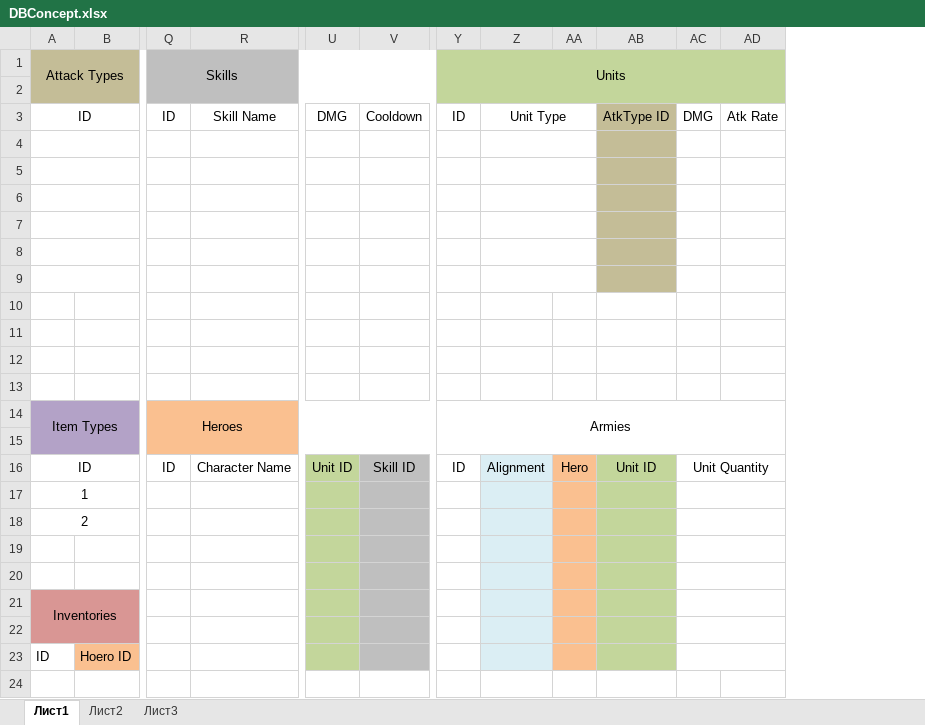
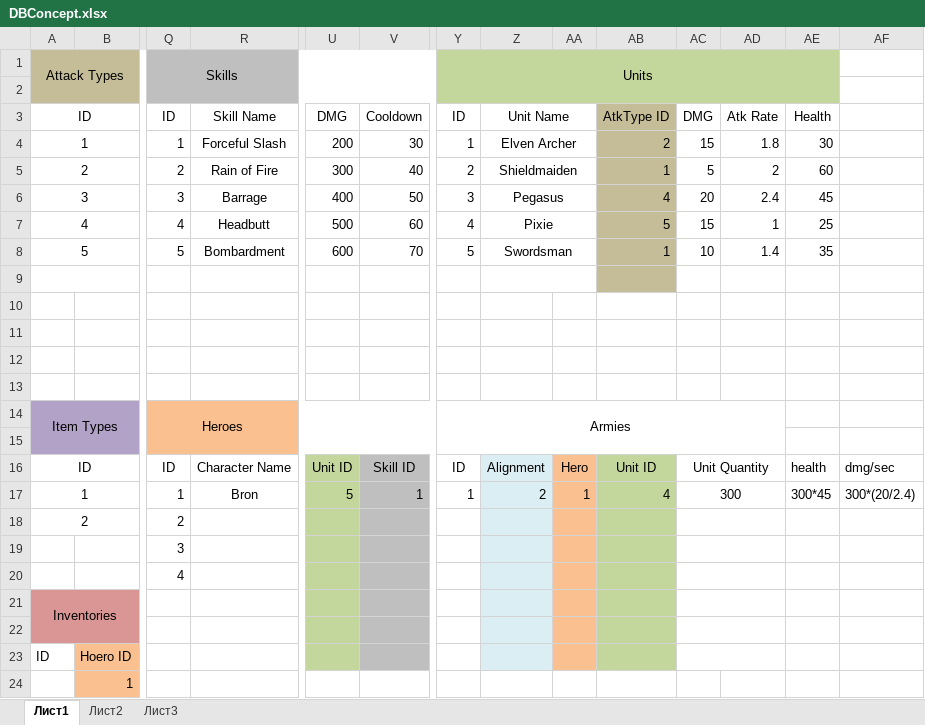
Before and after one commit to Team-Neptunium/Databases-Team-Neptunium, an Excel workbook: DBConcept.xlsx, sheet Лист1, drawn as a sheet; only a part is shown, gaps mark what is left out; values as stored, in another font and other column widths than the file's, no borders; rows hold the shown columns only; the diff names each change by its address in the sheet, - before the commit and + after, or states it on an @@ line.

Commit message:
Filled dbconcept with example data

```diff
--- a/DBConcept.xlsx (sheet Лист1)
+++ b/DBConcept.xlsx (sheet Лист1)
+column AE, rows 3-17: Health | 30 | 60 | 45 | 25 | 35 |  |  |  |  |  |  |  | health | 300*45
+column AF, rows 16-17: dmg/sec | 300*(20/2.4)
-Z3: Unit Type
+Z3: Unit Name
-row 4: (empty)
+row 4: 1 |  | 1 | Forceful Slash | 200 | 30 | 1 | Elven Archer |  | 2 | 15 | 1.8 | 30
-row 5: (empty)
+row 5: 2 |  | 2 | Rain of Fire | 300 | 40 | 2 | Shieldmaiden |  | 1 | 5 | 2 | 60
-row 6: (empty)
+row 6: 3 |  | 3 | Barrage | 400 | 50 | 3 | Pegasus |  | 4 | 20 | 2.4 | 45
-row 7: (empty)
+row 7: 4 |  | 4 | Headbutt | 500 | 60 | 4 | Pixie |  | 5 | 15 | 1 | 25
-row 8: (empty)
+row 8: 5 |  | 5 | Bombardment | 600 | 70 | 5 | Swordsman |  | 1 | 10 | 1.4 | 35
-Q17: (empty)
+Q17: 1
-R17: (empty)
+R17: Bron
-U17: (empty)
+U17: 5
-V17: (empty)
+V17: 1
-Y17: (empty)
+Y17: 1
-Z17: (empty)
+Z17: 2
-AA17: (empty)
+AA17: 1
-AB17: (empty)
+AB17: 4
-AC17: (empty)
+AC17: 300
-Q18: (empty)
+Q18: 2
-Q19: (empty)
+Q19: 3
-Q20: (empty)
+Q20: 4
+row 24:  | 1
```
